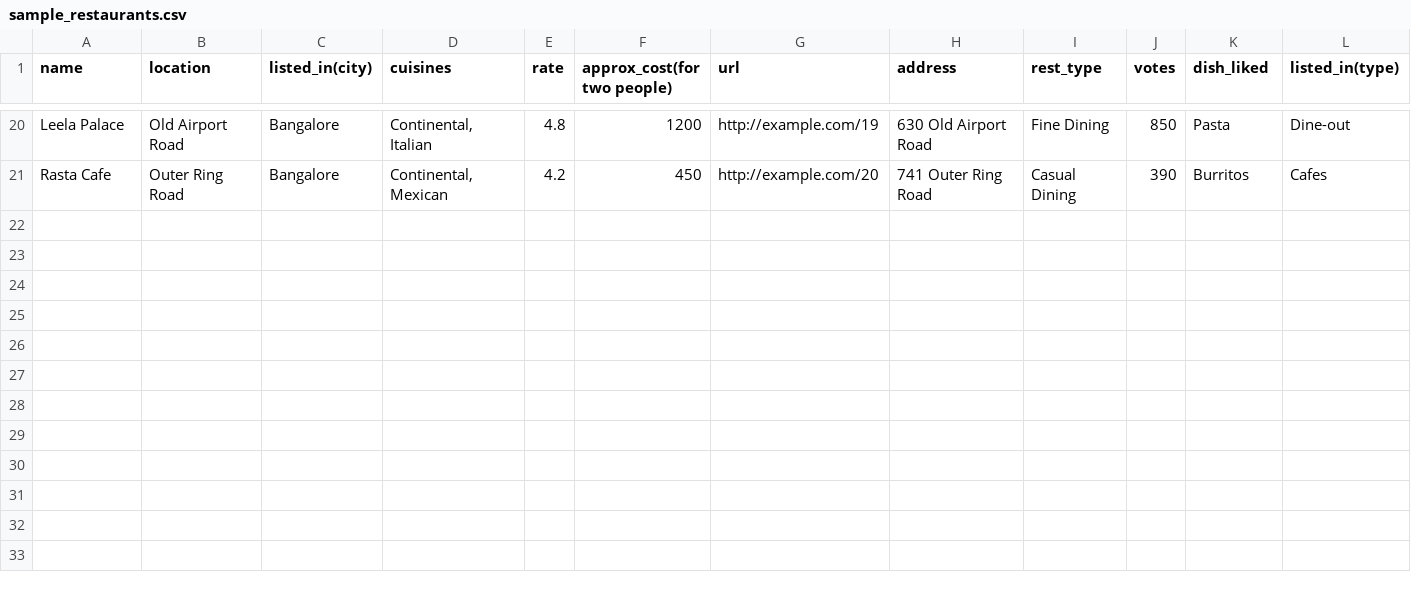
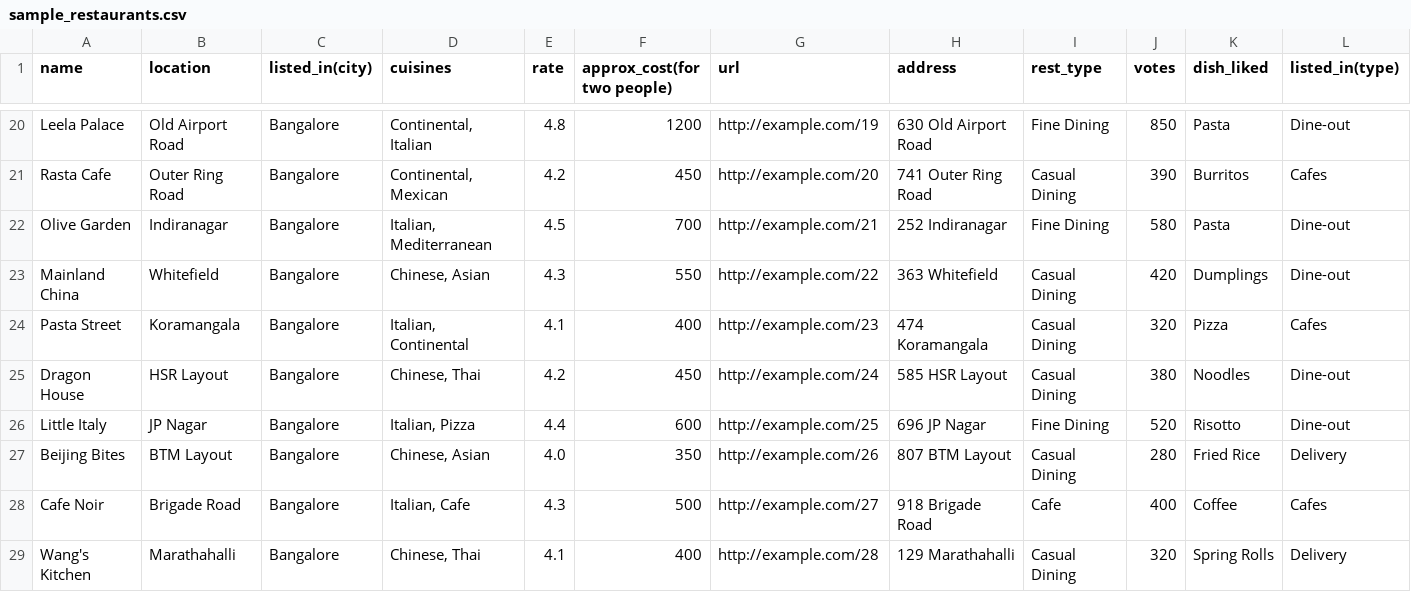
Before and after one commit to kaveerraj1930-alt/Zomato-Project, a CSV file: Milestone 1 Zomato/data/sample_restaurants.csv, drawn as a sheet; only a part is shown, gaps mark what is left out.

Commit message:
Add more Italian and Chinese restaurants to CSV
- Added 8 more restaurants with Italian and Chinese cuisines
- Added Olive Garden (Italian, Mediterranean), Mainland China (Chinese, Asian)
- Added Pasta Street (Italian, Continental), Dragon House (Chinese, Thai)
- Added Little Italy (Italian, Pizza), Beijing Bites (Chinese, Asian)
- Added Cafe Noir (Italian, Cafe), Wang's Kitchen (Chinese, Thai)
- Total now 28 restaurants with diverse cuisine options
- This should provide better matches for Italian and Chinese cuisine selections

```diff
--- a/Milestone 1 Zomato/data/sample_restaurants.csv
+++ b/Milestone 1 Zomato/data/sample_restaurants.csv
@@ -21 +21,9 @@ Leela Palace,Old Airport Road,Bangalore,"Continental, Italian",4.8,1200,http://e
 Rasta Cafe,Outer Ring Road,Bangalore,"Continental, Mexican",4.2,450,http://example.com/20,741 Outer Ring Road,Casual Dining,390,Burritos,Cafes
+Olive Garden,Indiranagar,Bangalore,"Italian, Mediterranean",4.5,700,http://example.com/21,252 Indiranagar,Fine Dining,580,Pasta,Dine-out
+Mainland China,Whitefield,Bangalore,"Chinese, Asian",4.3,550,http://example.com/22,363 Whitefield,Casual Dining,420,Dumplings,Dine-out
+Pasta Street,Koramangala,Bangalore,"Italian, Continental",4.1,400,http://example.com/23,474 Koramangala,Casual Dining,320,Pizza,Cafes
+Dragon House,HSR Layout,Bangalore,"Chinese, Thai",4.2,450,http://example.com/24,585 HSR Layout,Casual Dining,380,Noodles,Dine-out
+Little Italy,JP Nagar,Bangalore,"Italian, Pizza",4.4,600,http://example.com/25,696 JP Nagar,Fine Dining,520,Risotto,Dine-out
+Beijing Bites,BTM Layout,Bangalore,"Chinese, Asian",4.0,350,http://example.com/26,807 BTM Layout,Casual Dining,280,Fried Rice,Delivery
+Cafe Noir,Brigade Road,Bangalore,"Italian, Cafe",4.3,500,http://example.com/27,918 Brigade Road,Cafe,400,Coffee,Cafes
+Wang's Kitchen,Marathahalli,Bangalore,"Chinese, Thai",4.1,400,http://example.com/28,129 Marathahalli,Casual Dining,320,Spring Rolls,Delivery
```
